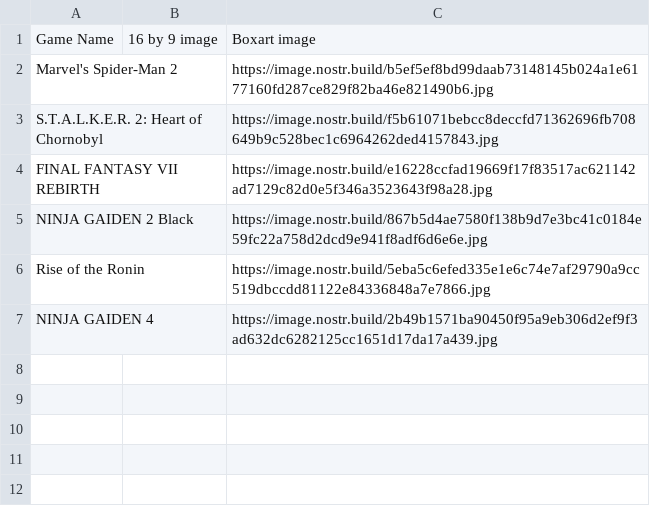
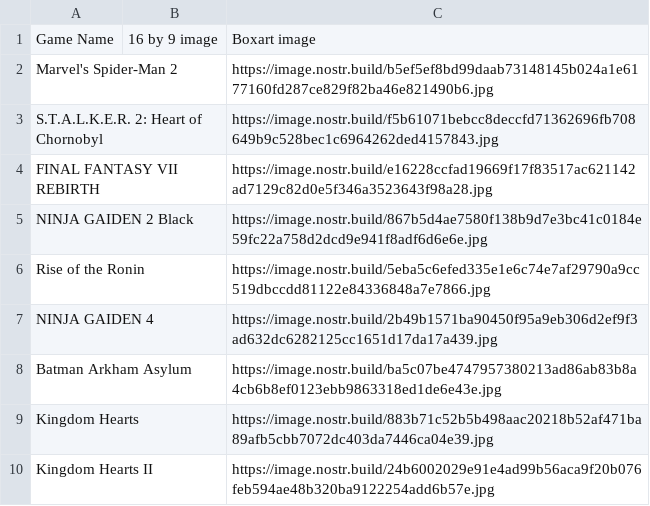
Before and after one commit to DEGMods/DEG-Mods, a CSV file: src/assets/games/Games_SteamManual.csv, drawn as a sheet.

Commit message:
comment system fixes, games db clean up and edit

```diff
--- a/src/assets/games/Games_SteamManual.csv
+++ b/src/assets/games/Games_SteamManual.csv
@@ -7 +7,4 @@ Rise of the Ronin,,https://image.nostr.build/5eba5c6efed335e1e6c74e7af29790a9cc5
 NINJA GAIDEN 4,,https://image.nostr.build/2b49b1571ba90450f95a9eb306d2ef9f3ad632dc6282125cc1651d17da17a439.jpg
+Batman Arkham Asylum,,https://image.nostr.build/ba5c07be4747957380213ad86ab83b8a4cb6b8ef0123ebb9863318ed1de6e43e.jpg
+Kingdom Hearts,,https://image.nostr.build/883b71c52b5b498aac20218b52af471ba89afb5cbb7072dc403da7446ca04e39.jpg
+Kingdom Hearts II,,https://image.nostr.build/24b6002029e91e4ad99b56aca9f20b076feb594ae48b320ba9122254add6b57e.jpg
```
Also changed, not shown: src/assets/games/Games_Steam4.csv, src/assets/games/Games_Steam5.csv, 14 other files.
